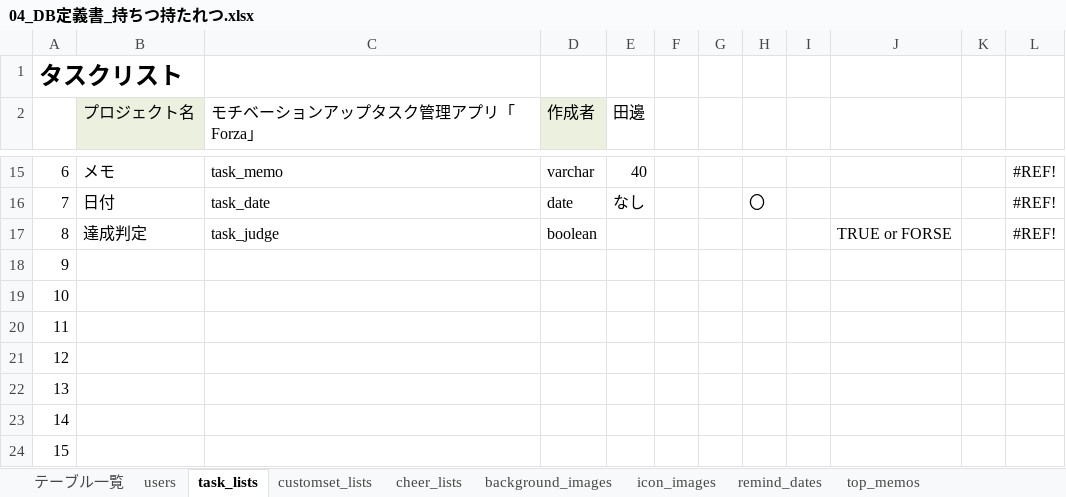
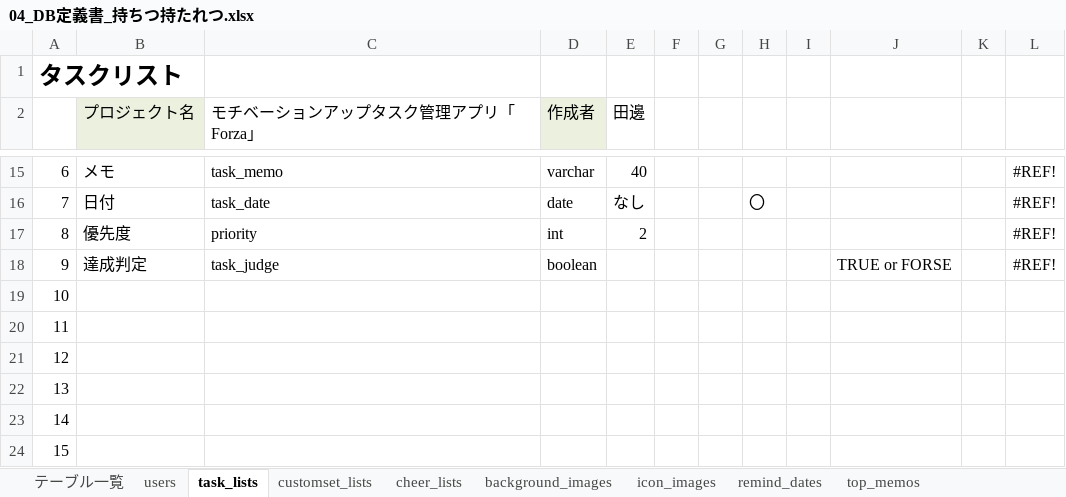
Before and after one commit to dojo2022/B--1, an Excel workbook: doc/04_DB定義書_持ちつ持たれつ.xlsx, sheet task_lists, drawn as a sheet; only a part is shown, gaps mark what is left out; values as stored, in another font and other column widths than the file's, no borders; the diff names each change by its address in the sheet, - before the commit and + after, or states it on an @@ line.

Commit message:
Update 04_DB定義書_持ちつ持たれつ.xlsx

```diff
--- a/doc/04_DB定義書_持ちつ持たれつ.xlsx (sheet task_lists)
+++ b/doc/04_DB定義書_持ちつ持たれつ.xlsx (sheet task_lists)
-B17 (プロジェクト名): 達成判定
+B17 (プロジェクト名): 優先度
-C17 (モチベーションアップタスク管理アプリ「Forza」): task_judge
+C17 (モチベーションアップタスク管理アプリ「Forza」): priority
-D17 (作成者): boolean
+D17 (作成者): int
-E17 (田邊): (empty)
+E17 (田邊): 2
-J17: TRUE or FORSE
+J17: (empty)
-B18 (プロジェクト名): (empty)
+B18 (プロジェクト名): 達成判定
-C18 (モチベーションアップタスク管理アプリ「Forza」): (empty)
+C18 (モチベーションアップタスク管理アプリ「Forza」): task_judge
-D18 (作成者): (empty)
+D18 (作成者): boolean
-J18: (empty)
+J18: TRUE or FORSE
-L18: (empty)
+L18: #REF!
```
Also changed, not shown: formulas that keep their value.
